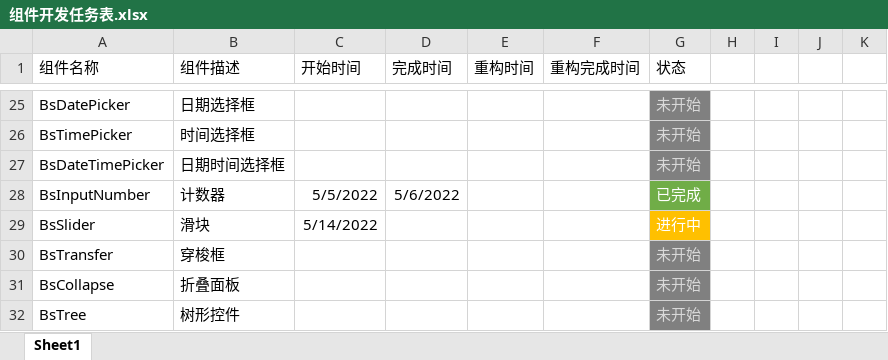
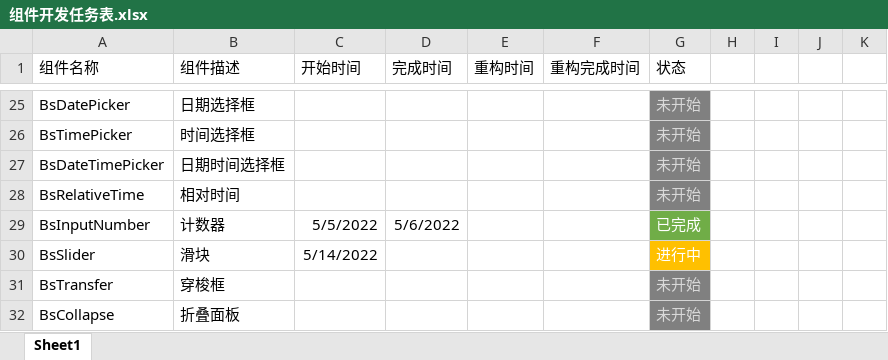
Before and after one commit to 941477276/vue3-my-zhuanlan, an Excel workbook: 组件开发任务表.xlsx, sheet Sheet1, drawn as a sheet; only a part is shown, gaps mark what is left out; the shorter side is filled out with more unchanged rows; values as stored, in another font and other column widths than the file's, no borders; the diff names each change by its address in the sheet, - before the commit and + after, or states it on an @@ line.

```diff
--- a/组件开发任务表.xlsx (sheet Sheet1)
+++ b/组件开发任务表.xlsx (sheet Sheet1)
+row 28: BsRelativeTime | 相对时间 |  |  |  |  | 未开始
```
Also changed, not shown: 3 other files.
